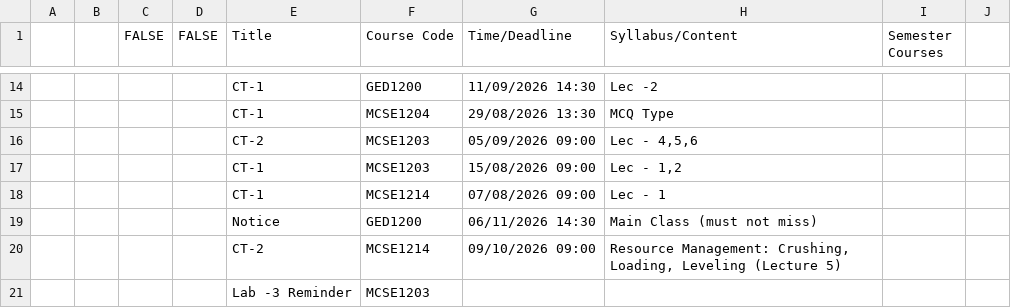
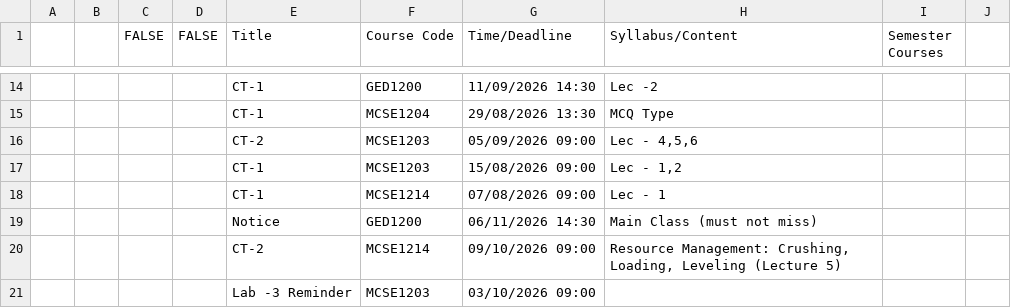
Before and after one commit to rabeyabinteali/MCSE2026, a CSV file: data/schedule.csv, drawn as a sheet; only a part is shown, gaps mark what is left out; the diff names each change by its address in the sheet, - before the commit and + after, or states it on an @@ line.

Commit message:
chore: sync schedule 2026-10-02 09:20 UTC

```diff
--- a/data/schedule.csv
+++ b/data/schedule.csv
-G21 (Time/Deadline): (empty)
+G21 (Time/Deadline): 03/10/2026 09:00
```
